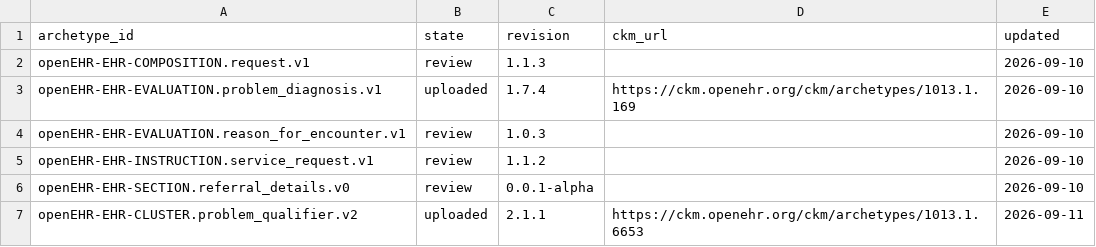
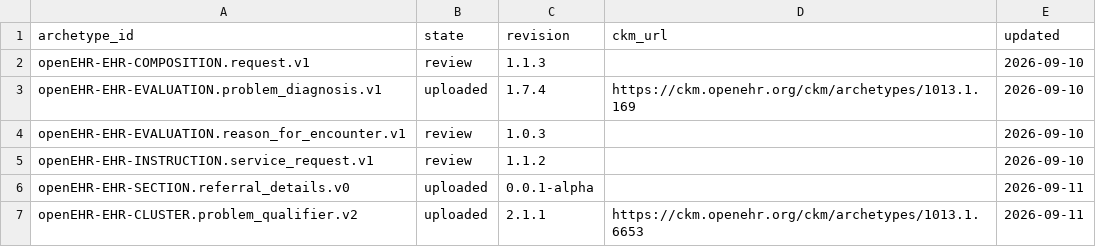
Before and after one commit to skoba/openehr-japanese-translation, a TSV file: status.tsv, drawn as a sheet.

```diff
--- a/status.tsv
+++ b/status.tsv
@@ -5,3 +5,3 @@ openEHR-EHR-EVALUATION.reason_for_encounter.v1	review	1.0.3		2026-09-10
 openEHR-EHR-INSTRUCTION.service_request.v1	review	1.1.2		2026-09-10
-openEHR-EHR-SECTION.referral_details.v0	review	0.0.1-alpha		2026-09-10
+openEHR-EHR-SECTION.referral_details.v0	uploaded	0.0.1-alpha		2026-09-11
 openEHR-EHR-CLUSTER.problem_qualifier.v2	uploaded	2.1.1	https://ckm.openehr.org/ckm/archetypes/1013.1.6653	2026-09-11
```
Also changed, not shown: sprint/targets.tsv, 3 other files.
